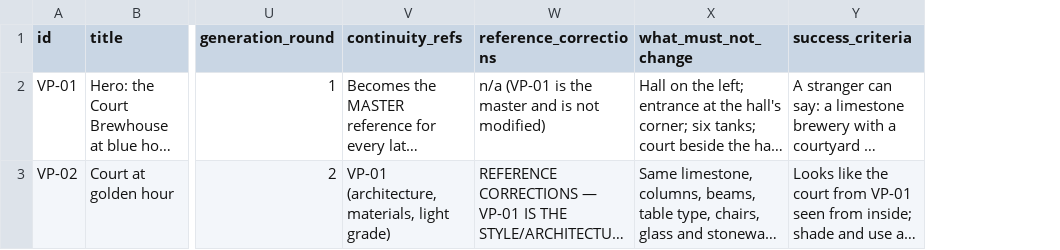
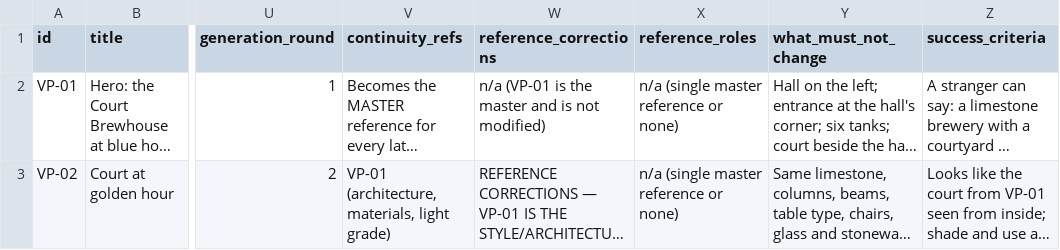
Before and after one commit to riteshmamidi0905-lab/INDO-MEX-BREWERY, a CSV file: vision/production/VP-AUDIT.csv, drawn as a sheet; only a part is shown, gaps mark what is left out; long unchanged cells end in …; the diff covers the shown part only; the diff names each change by its address in the sheet, - before the commit and + after, or states it on an @@ line.

```diff
--- a/vision/production/VP-AUDIT.csv
+++ b/vision/production/VP-AUDIT.csv
+column X (reference_roles), rows 2-3: n/a (single master reference or none) | n/a (single master reference or none)
```
Also changed, not shown: 6 edited cells elsewhere in this file, vision/data/VISION-ASSET-MANIFEST.csv, vision/production/IMAGE-PROVENANCE.csv, 2 other files.
